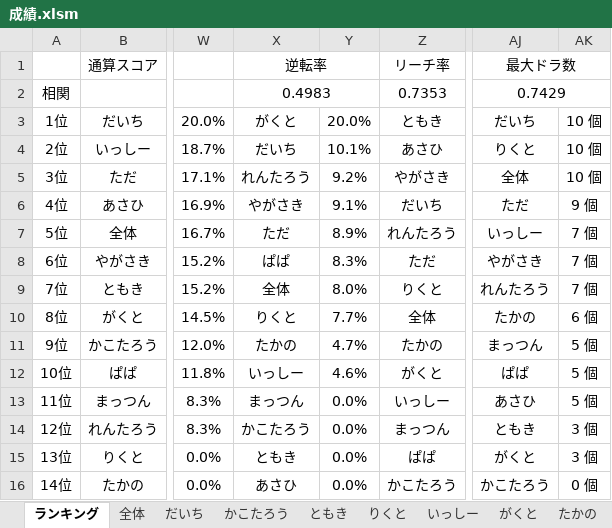
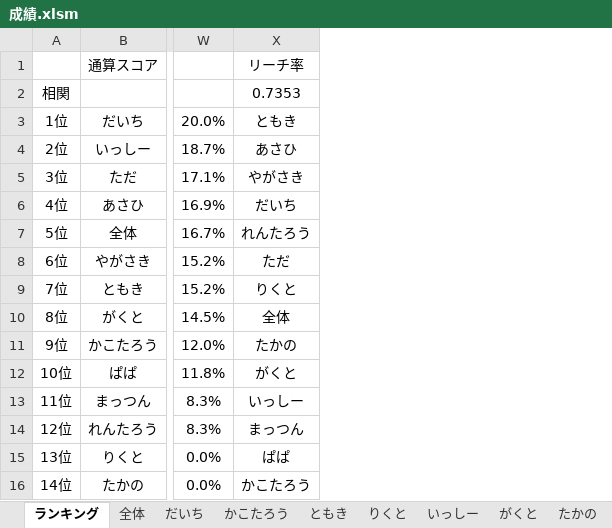
Before and after one commit to daicho/mahjong, an Excel workbook: 麻雀同好会1st/成績.xlsm, sheet ランキング, drawn as a sheet; only a part is shown, gaps mark what is left out; values as stored, in another font and other column widths than the file's, no borders; charts and pictures not drawn; the diff names each change by its address in the sheet, - before the commit and + after, or states it on an @@ line.

```diff
--- a/麻雀同好会1st/成績.xlsm (sheet ランキング)
+++ b/麻雀同好会1st/成績.xlsm (sheet ランキング)
-column X, rows 1-16: 逆転率 | 0.4983 | がくと | だいち | れんたろう | やがさき | ただ | ぱぱ | 全体 | りくと | たかの | いっしー | まっつん | かこたろう | ともき | あさひ
-column Y, rows 3-16: 20.0% | 10.1% | 9.2% | 9.1% | 8.9% | 8.3% | 8.0% | 7.7% | 4.7% | 4.6% | 0.0% | 0.0% | 0.0% | 0.0%
-column AJ, rows 1-16: 最大ドラ数 | 0.7429 | だいち | りくと | 全体 | ただ | いっしー | やがさき | れんたろう | たかの | まっつん | ぱぱ | あさひ | ともき | がくと | かこたろう
-column AK, rows 3-16: 10 個 | 10 個 | 10 個 | 9 個 | 7 個 | 7 個 | 7 個 | 6 個 | 5 個 | 5 個 | 5 個 | 3 個 | 3 個 | 0 個
```
Also changed, not shown: sheet かこたろう, sheet ともき, sheet がくと, sheet あさひ, sheet ぱぱ, sheet やがさき, 8 more sheets, formulas that keep their value, charts or pictures, 麻雀同好会2nd/成績.xlsm, 31 other files.
